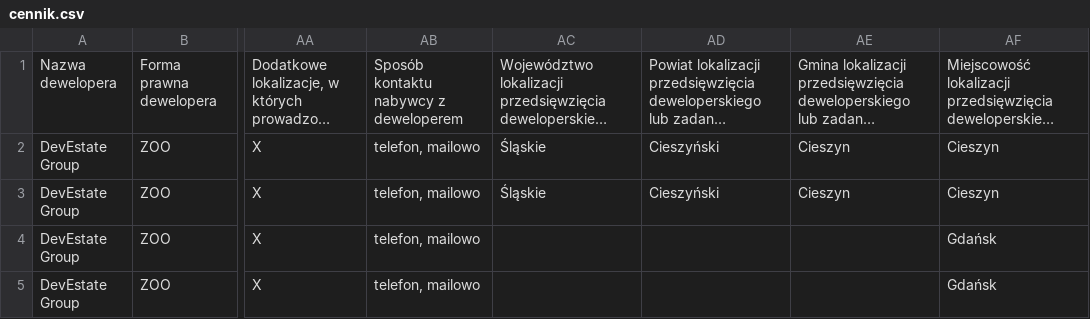
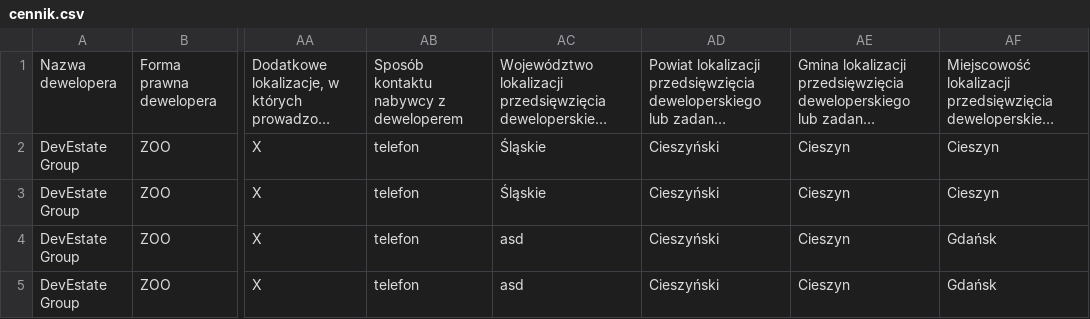
Before and after one commit to Badym/DevEstate, a CSV file: DevEstate.Api/wwwroot/dane/cennik.csv, drawn as a sheet; only a part is shown, gaps mark what is left out; long unchanged cells end in …; the diff names each change by its address in the sheet, - before the commit and + after, or states it on an @@ line.

```diff
--- a/DevEstate.Api/wwwroot/dane/cennik.csv
+++ b/DevEstate.Api/wwwroot/dane/cennik.csv
-AB2:AB5: telefon, mailowo
+AB2:AB5: telefon
-AC4:AC5: (empty)
+AC4:AC5: asd
-AD4:AD5: (empty)
+AD4:AD5: Cieszyński
-AE4:AE5: (empty)
+AE4:AE5: Cieszyn
```
Also changed, not shown: 41 other files.
